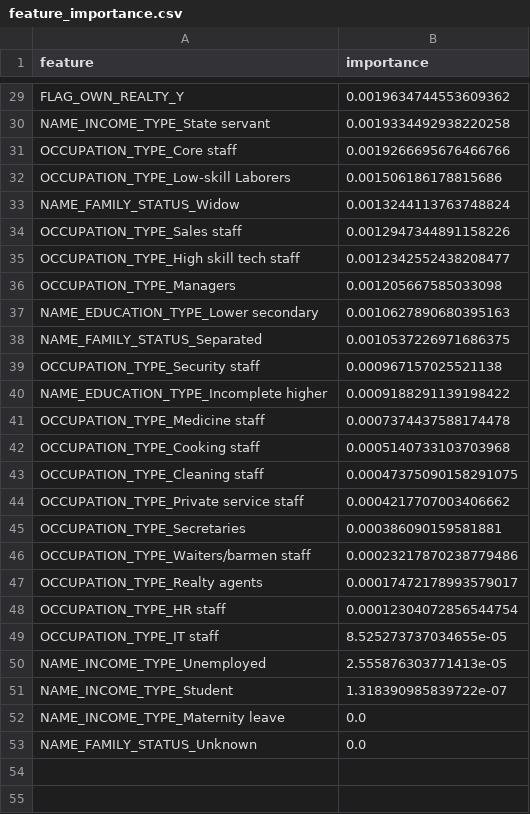
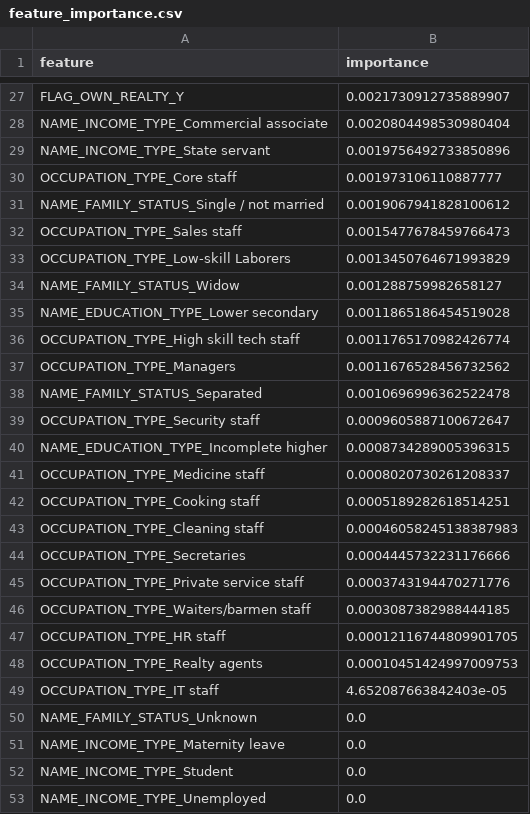
Before and after one commit to dabrai-sim/microfinance-credit-scoring, a CSV file: feature_importance.csv, drawn as a sheet; only a part is shown, gaps mark what is left out; removed rows and columns are numbered as before the commit, all else as after; the diff covers the shown part only; the diff names each change by its address in the sheet, - before the commit and + after, or states it on an @@ line.

```diff
--- a/feature_importance.csv
+++ b/feature_importance.csv
-B27 (importance): 0.0019634744553609362
+B27 (importance): 0.0021730912735889907
+row 28: NAME_INCOME_TYPE_Commercial associate | 0.0020804498530980404
-B29 (importance): 0.0019334492938220258
+B29 (importance): 0.0019756492733850896
-B30 (importance): 0.0019266695676466766
+B30 (importance): 0.001973106110887777
+row 31: NAME_FAMILY_STATUS_Single / not married | 0.0019067941828100612
+row 32: OCCUPATION_TYPE_Sales staff | 0.0015477678459766473
-B33 (importance): 0.001506186178815686
+B33 (importance): 0.0013450764671993829
-B34 (importance): 0.0013244113763748824
+B34 (importance): 0.001288759982658127
-row 34: OCCUPATION_TYPE_Sales staff | 0.0012947344891158226
+row 35: NAME_EDUCATION_TYPE_Lower secondary | 0.0011865186454519028
-B36 (importance): 0.0012342552438208477
+B36 (importance): 0.0011765170982426774
-B37 (importance): 0.001205667585033098
+B37 (importance): 0.0011676528456732562
-row 37: NAME_EDUCATION_TYPE_Lower secondary | 0.0010627890680395163
-B38 (importance): 0.0010537226971686375
+B38 (importance): 0.0010696996362522478
-B39 (importance): 0.000967157025521138
+B39 (importance): 0.0009605887100672647
-B40 (importance): 0.0009188291139198422
+B40 (importance): 0.0008734289005396315
-B41 (importance): 0.0007374437588174478
+B41 (importance): 0.0008020730261208337
-B42 (importance): 0.0005140733103703968
+B42 (importance): 0.0005189282618514251
-B43 (importance): 0.00047375090158291075
+B43 (importance): 0.00046058245138387983
-row 44: OCCUPATION_TYPE_Private service staff | 0.0004217707003406662
-B44 (importance): 0.000386090159581881
+B44 (importance): 0.0004445732231176666
+row 45: OCCUPATION_TYPE_Private service staff | 0.0003743194470271776
-B46 (importance): 0.00023217870238779486
+B46 (importance): 0.0003087382988444185
-row 47: OCCUPATION_TYPE_Realty agents | 0.00017472178993579017
-B47 (importance): 0.00012304072856544754
+B47 (importance): 0.00012116744809901705
+row 48: OCCUPATION_TYPE_Realty agents | 0.00010451424997009753
-B49 (importance): 8.525273737034655e-05
+B49 (importance): 4.652087663842403e-05
-row 50: NAME_INCOME_TYPE_Unemployed | 2.555876303771413e-05
-row 51: NAME_INCOME_TYPE_Student | 1.318390985839722e-07
+row 50: NAME_FAMILY_STATUS_Unknown | 0.0
+row 52: NAME_INCOME_TYPE_Student | 0.0
-A53 (feature): NAME_FAMILY_STATUS_Unknown
+A53 (feature): NAME_INCOME_TYPE_Unemployed
```
Also changed, not shown: 2 added rows, 4 removed rows and 23 edited cells elsewhere in this file, 18 other files.
